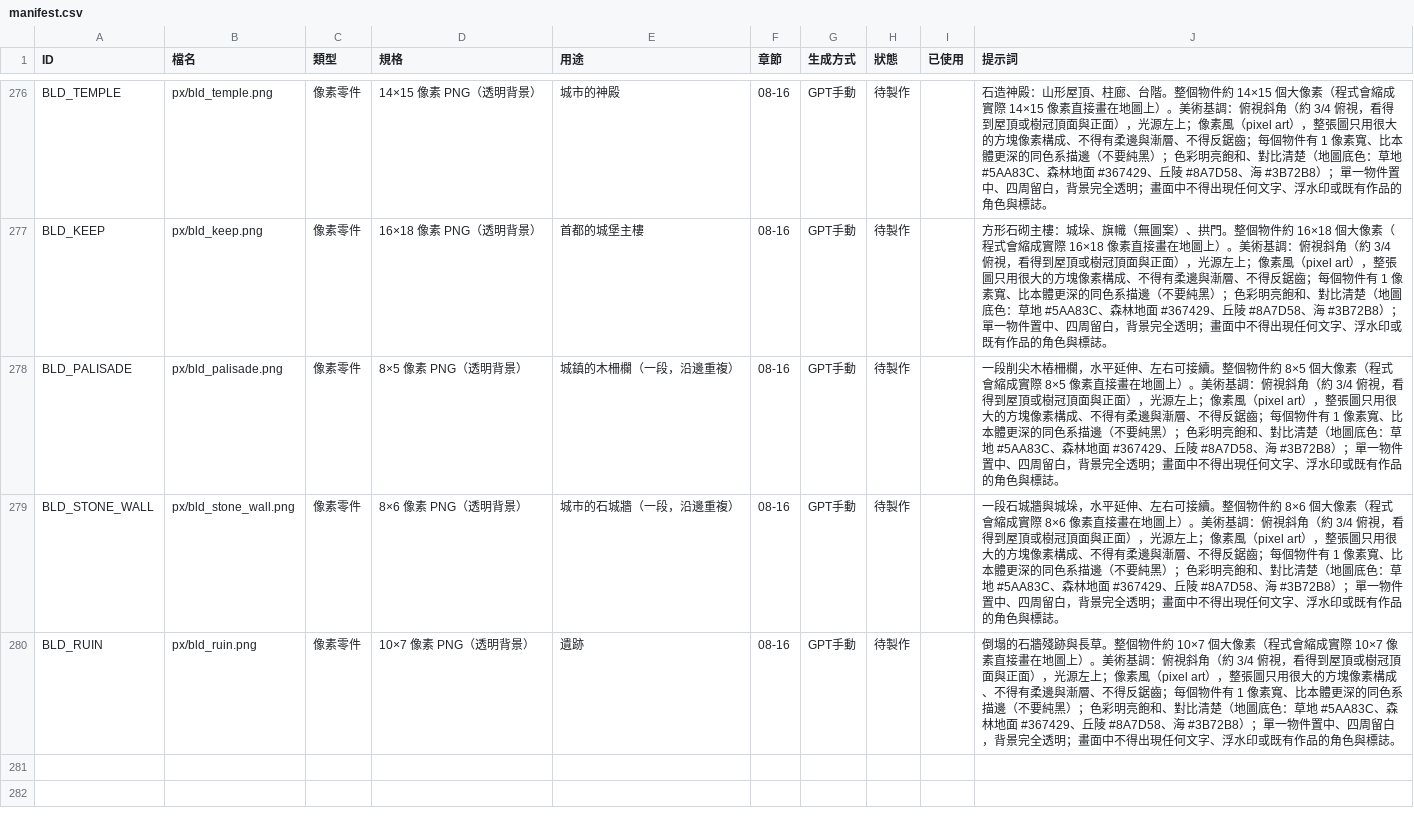
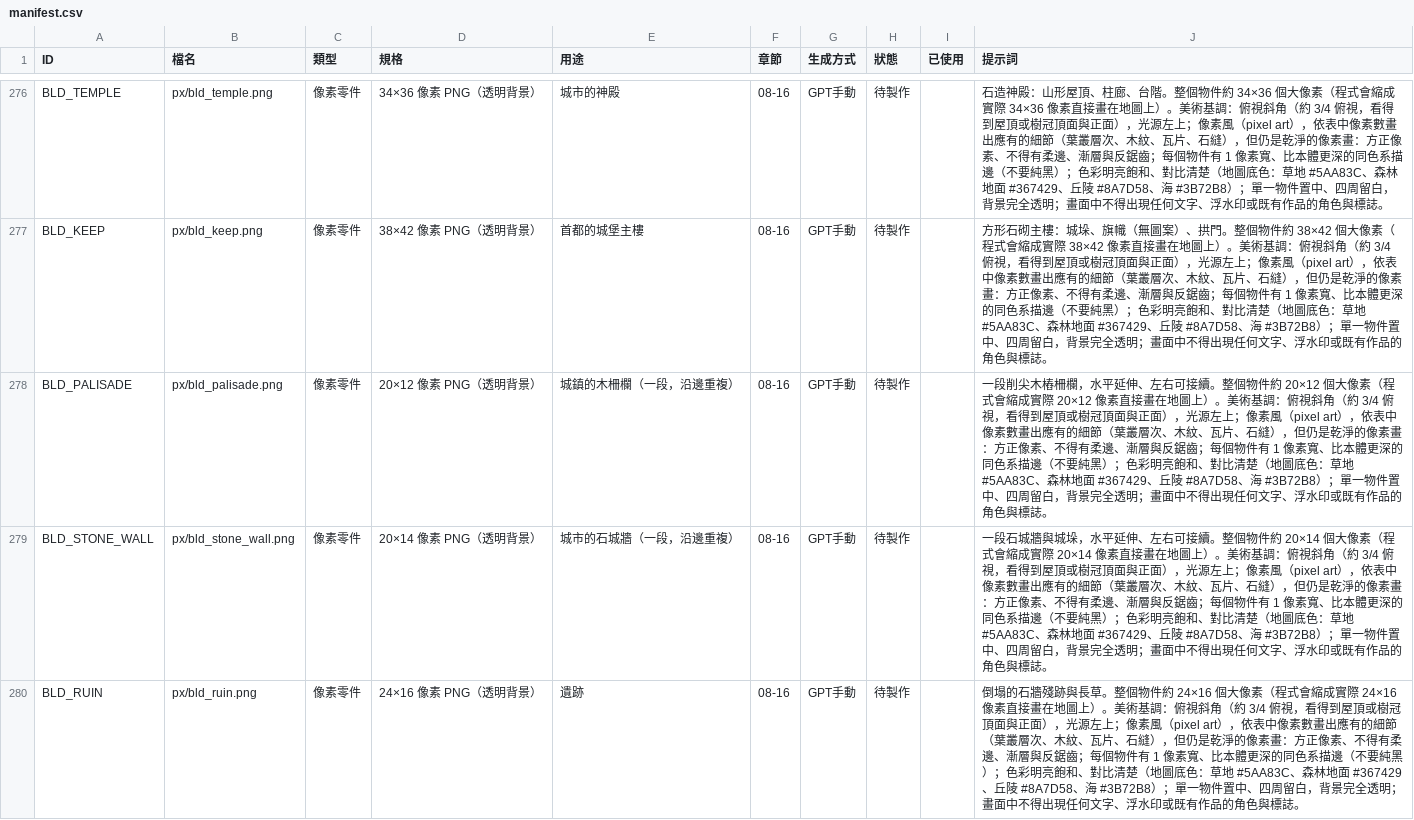
Before and after one commit to peter50903/World-Library, a CSV file: assets/manifest.csv, drawn as a sheet; only a part is shown, gaps mark what is left out; the diff covers the shown part only; the diff names each change by its address in the sheet, - before the commit and + after, or states it on an @@ line.

```diff
--- a/assets/manifest.csv
+++ b/assets/manifest.csv
-D276 (規格): 14×15 像素 PNG（透明背景）
+D276 (規格): 34×36 像素 PNG（透明背景）
-J276 (提示詞): …物件約 14×15 個大像素（程式會縮成實際 14×15 像素直接畫在地圖上）。美術基調：俯視斜角（約 3/4 俯視，看得到屋頂或樹冠頂面與正面），光源左上；像素風（pixel art），整張圖只用很大的方塊像素構成、不得有柔邊與漸層、不得反鋸齒；…
+J276 (提示詞): …物件約 34×36 個大像素（程式會縮成實際 34×36 像素直接畫在地圖上）。美術基調：俯視斜角（約 3/4 俯視，看得到屋頂或樹冠頂面與正面），光源左上；像素風（pixel art），依表中像素數畫出應有的細節（葉叢層次、木紋、瓦片、石縫），但仍是乾淨的像素畫：方正像素、不得有柔邊、漸層與反鋸齒；…
-D277 (規格): 16×18 像素 PNG（透明背景）
+D277 (規格): 38×42 像素 PNG（透明背景）
-J277 (提示詞): …物件約 16×18 個大像素（程式會縮成實際 16×18 像素直接畫在地圖上）。美術基調：俯視斜角（約 3/4 俯視，看得到屋頂或樹冠頂面與正面），光源左上；像素風（pixel art），整張圖只用很大的方塊像素構成、不得有柔邊與漸層、不得反鋸齒；…
+J277 (提示詞): …物件約 38×42 個大像素（程式會縮成實際 38×42 像素直接畫在地圖上）。美術基調：俯視斜角（約 3/4 俯視，看得到屋頂或樹冠頂面與正面），光源左上；像素風（pixel art），依表中像素數畫出應有的細節（葉叢層次、木紋、瓦片、石縫），但仍是乾淨的像素畫：方正像素、不得有柔邊、漸層與反鋸齒；…
-D278 (規格): 8×5 像素 PNG（透明背景）
+D278 (規格): 20×12 像素 PNG（透明背景）
-J278 (提示詞): …物件約 8×5 個大像素（程式會縮成實際 8×5 像素直接畫在地圖上）。美術基調：俯視斜角（約 3/4 俯視，看得到屋頂或樹冠頂面與正面），光源左上；像素風（pixel art），整張圖只用很大的方塊像素構成、不得有柔邊與漸層、不得反鋸齒；…
+J278 (提示詞): …物件約 20×12 個大像素（程式會縮成實際 20×12 像素直接畫在地圖上）。美術基調：俯視斜角（約 3/4 俯視，看得到屋頂或樹冠頂面與正面），光源左上；像素風（pixel art），依表中像素數畫出應有的細節（葉叢層次、木紋、瓦片、石縫），但仍是乾淨的像素畫：方正像素、不得有柔邊、漸層與反鋸齒；…
-D279 (規格): 8×6 像素 PNG（透明背景）
+D279 (規格): 20×14 像素 PNG（透明背景）
-J279 (提示詞): …物件約 8×6 個大像素（程式會縮成實際 8×6 像素直接畫在地圖上）。美術基調：俯視斜角（約 3/4 俯視，看得到屋頂或樹冠頂面與正面），光源左上；像素風（pixel art），整張圖只用很大的方塊像素構成、不得有柔邊與漸層、不得反鋸齒；…
+J279 (提示詞): …物件約 20×14 個大像素（程式會縮成實際 20×14 像素直接畫在地圖上）。美術基調：俯視斜角（約 3/4 俯視，看得到屋頂或樹冠頂面與正面），光源左上；像素風（pixel art），依表中像素數畫出應有的細節（葉叢層次、木紋、瓦片、石縫），但仍是乾淨的像素畫：方正像素、不得有柔邊、漸層與反鋸齒；…
-D280 (規格): 10×7 像素 PNG（透明背景）
+D280 (規格): 24×16 像素 PNG（透明背景）
-J280 (提示詞): …物件約 10×7 個大像素（程式會縮成實際 10×7 像素直接畫在地圖上）。美術基調：俯視斜角（約 3/4 俯視，看得到屋頂或樹冠頂面與正面），光源左上；像素風（pixel art），整張圖只用很大的方塊像素構成、不得有柔邊與漸層、不得反鋸齒；…
+J280 (提示詞): …物件約 24×16 個大像素（程式會縮成實際 24×16 像素直接畫在地圖上）。美術基調：俯視斜角（約 3/4 俯視，看得到屋頂或樹冠頂面與正面），光源左上；像素風（pixel art），依表中像素數畫出應有的細節（葉叢層次、木紋、瓦片、石縫），但仍是乾淨的像素畫：方正像素、不得有柔邊、漸層與反鋸齒；…
```
Also changed, not shown: 76 edited cells elsewhere in this file, 4 other files.
